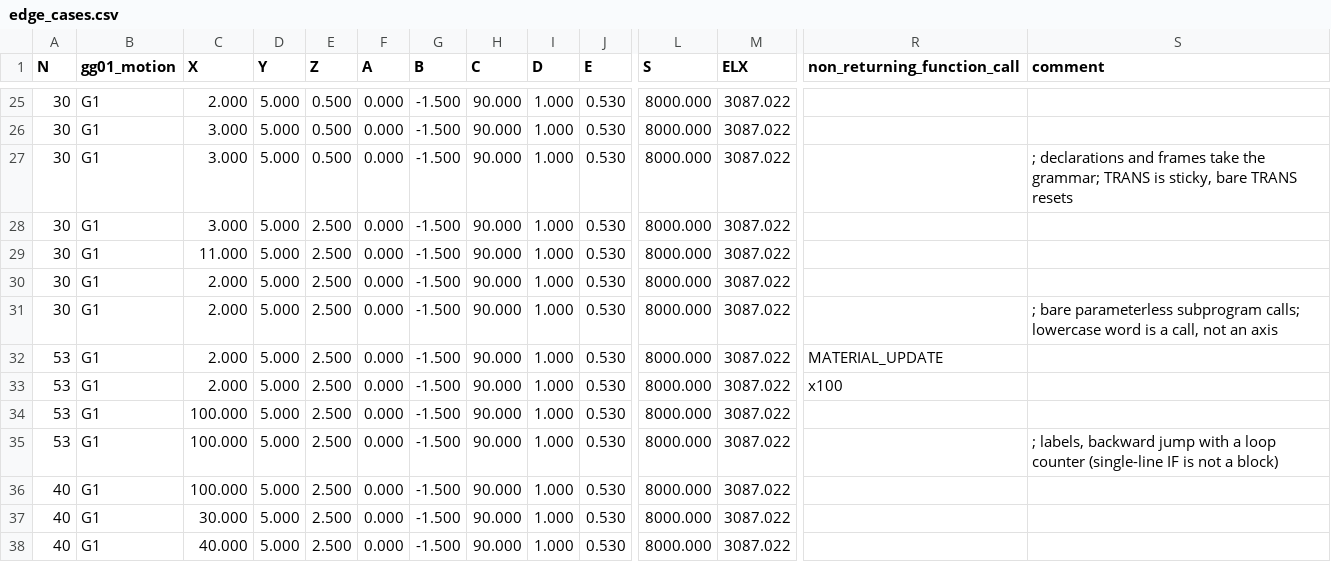
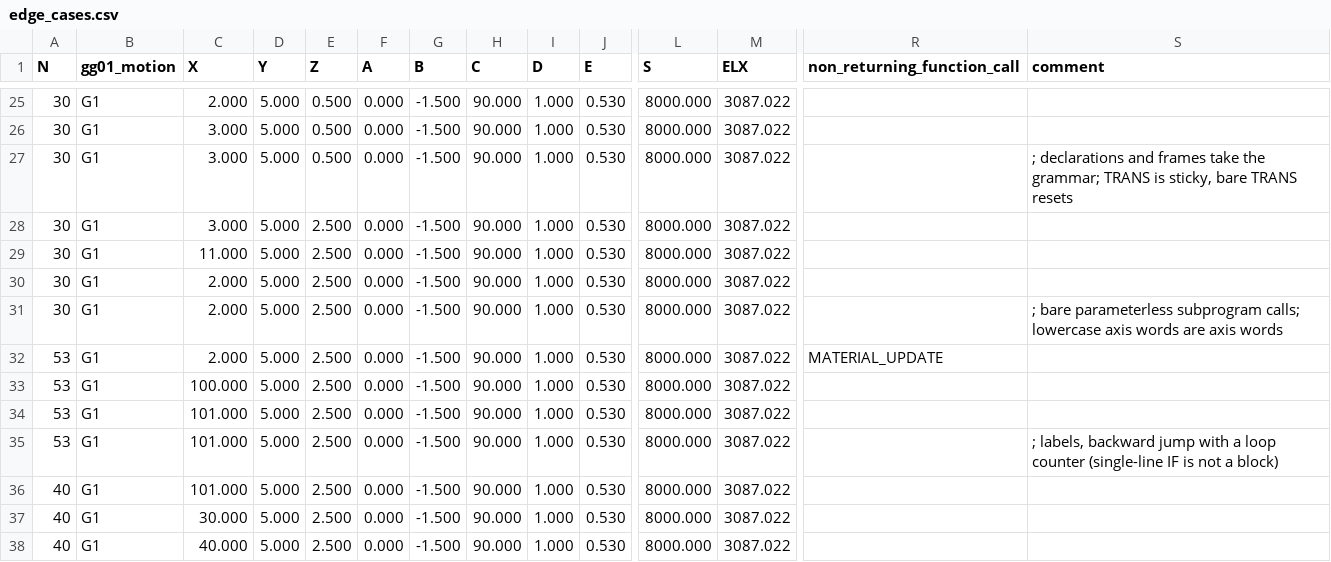
Before and after one commit to CEAD-group/nc-gcode-interpreter, a CSV file: examples/edge_cases.csv, drawn as a sheet; only a part is shown, gaps mark what is left out; removed rows and columns are numbered as before the commit, all else as after; rows hold the shown columns only; the diff names each change by its address in the sheet, - before the commit and + after, or states it on an @@ line.

```diff
--- a/examples/edge_cases.csv
+++ b/examples/edge_cases.csv
-S31 (comment): …calls; lowercase word is a call, not an axis
+S31 (comment): …calls; lowercase axis words are axis words
-row 33: 53 | G1 | 2.000 | 5.000 | 2.500 | 0.000 | -1.500 | 90.000 | 1.000 | 0.530 | 8000.000 | 3087.022 | x100
+row 34: 53 | G1 | 101.000 | 5.000 | 2.500 | 0.000 | -1.500 | 90.000 | 1.000 | 0.530 | 8000.000 | 3087.022
-C35:C36 (X): 100.000
+C35:C36 (X): 101.000
```
Also changed, not shown: 7 other files.
